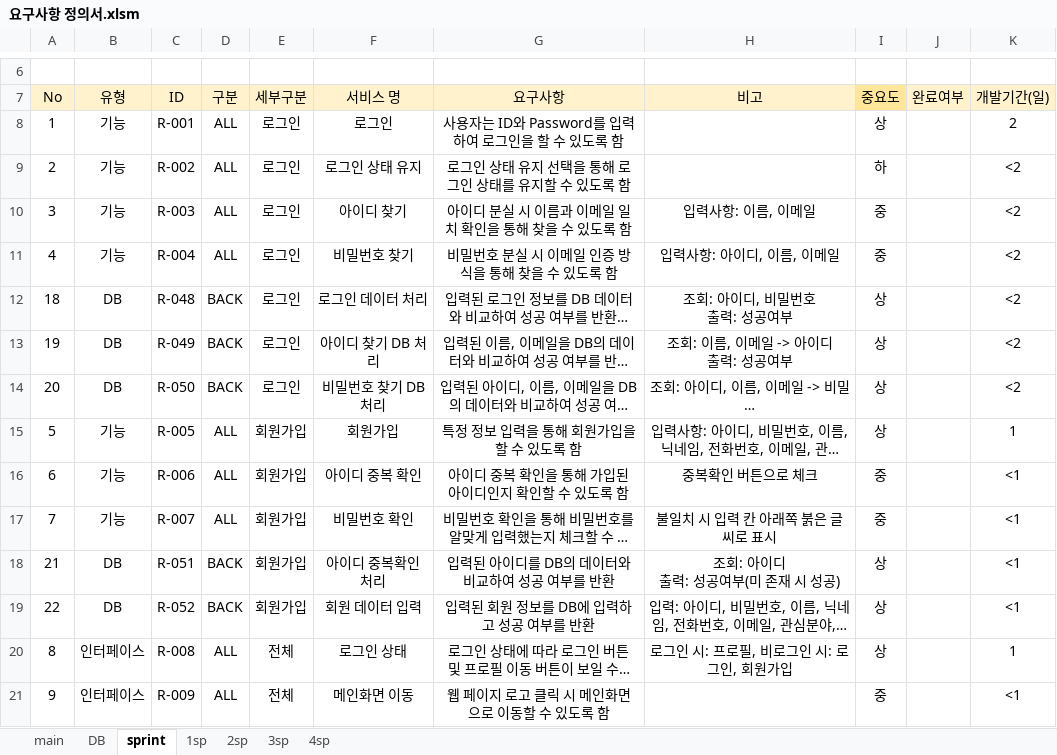
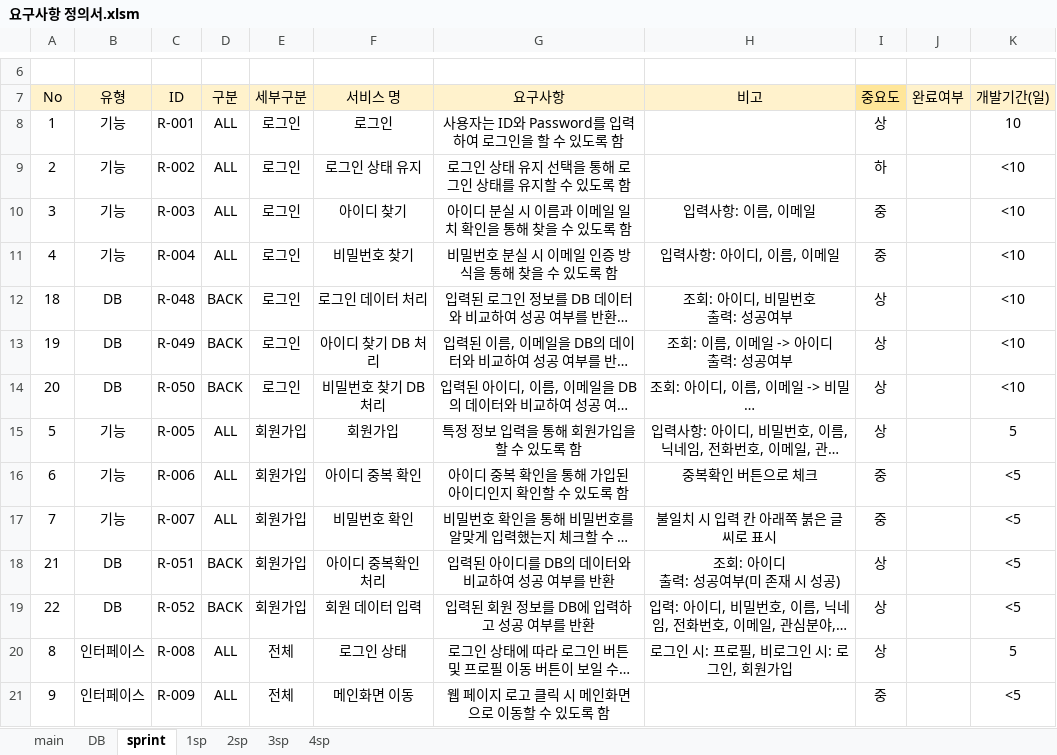
Before and after one commit to kpuce2022CD/Centum, an Excel workbook: document/요구사항 정의서.xlsm, sheet sprint, drawn as a sheet; only a part is shown, gaps mark what is left out; long unchanged cells end in …; values as stored, in another font and other column widths than the file's, no borders; charts and pictures not drawn; the diff covers the shown part only; the diff names each change by its address in the sheet, - before the commit and + after, or states it on an @@ line.

Commit message:
update backlog

```diff
--- a/document/요구사항 정의서.xlsm (sheet sprint)
+++ b/document/요구사항 정의서.xlsm (sheet sprint)
-K8 (개발기간(일)): 2
+K8 (개발기간(일)): 10
-K9:K14 (개발기간(일)): <2
+K9:K14 (개발기간(일)): <10
-K15 (개발기간(일)): 1
+K15 (개발기간(일)): 5
-K16:K19 (개발기간(일)): <1
+K16:K19 (개발기간(일)): <5
-K20 (개발기간(일)): 1
+K20 (개발기간(일)): 5
-K21 (개발기간(일)): <1
+K21 (개발기간(일)): <5
```
Also changed, not shown: 15 edited cells elsewhere in this sheet, sheet 1sp.
